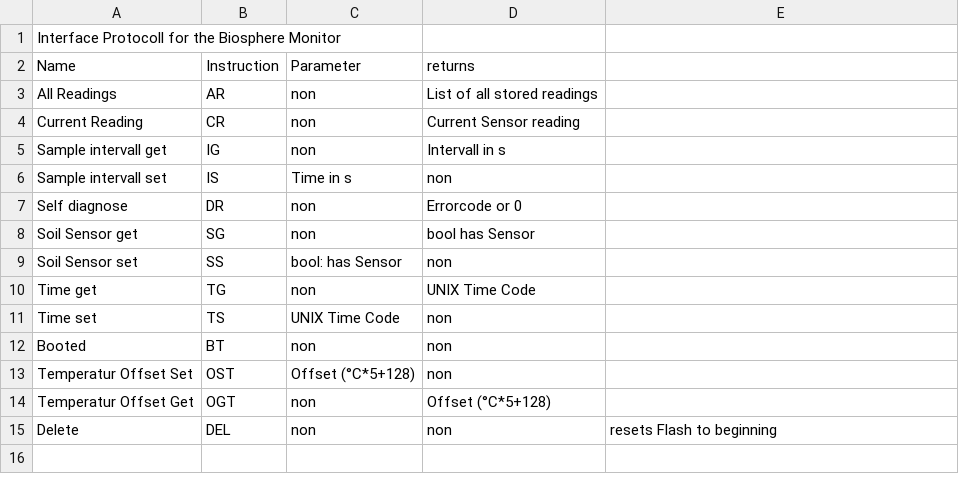
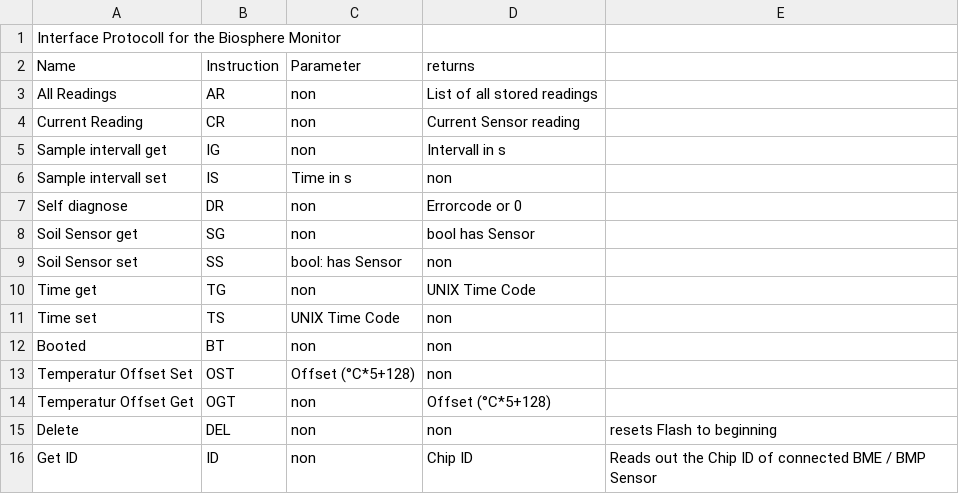
Before and after one commit to TjarkG/biosphere-monitor, a CSV file: InterfaceStandard.csv, drawn as a sheet; the diff names each change by its address in the sheet, - before the commit and + after, or states it on an @@ line.

```diff
--- a/InterfaceStandard.csv
+++ b/InterfaceStandard.csv
+row 16: Get ID | ID | non | Chip ID | Reads out the Chip ID of connected BME / BMP Sensor
```
Also changed, not shown: 3 other files.
